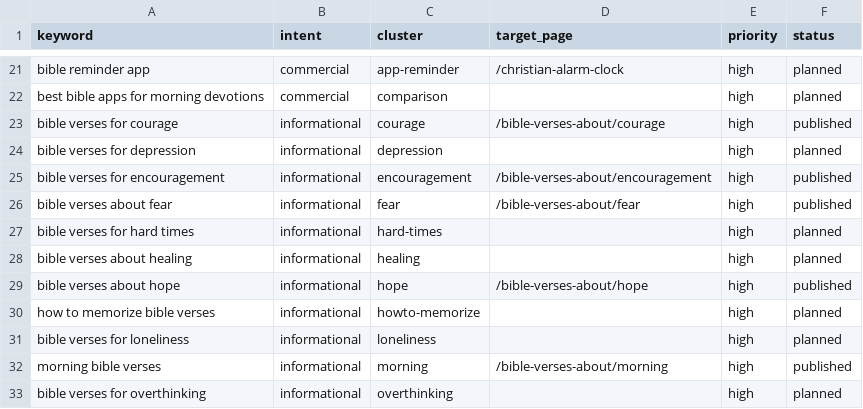
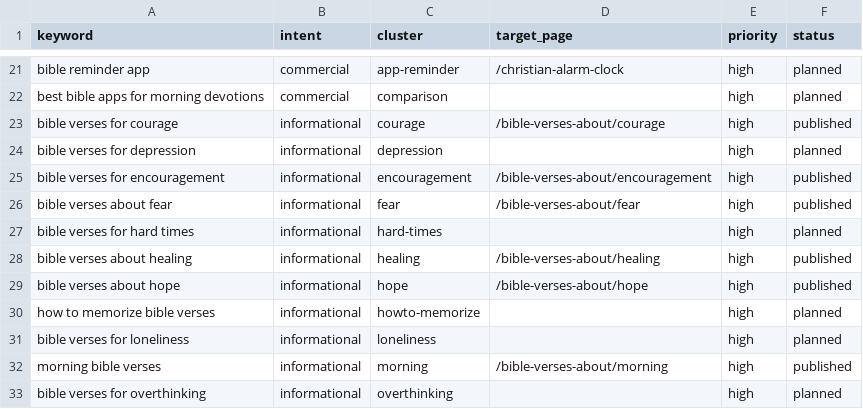
Before and after one commit to whoiskenneth-beep/bibleversealarm-site, a CSV file: seo/keywords/en.csv, drawn as a sheet; only a part is shown, gaps mark what is left out.

```diff
--- a/seo/keywords/en.csv
+++ b/seo/keywords/en.csv
@@ -27,3 +27,3 @@ bible verses about fear,informational,fear,/bible-verses-about/fear,high,publish
 bible verses for hard times,informational,hard-times,,high,planned
-bible verses about healing,informational,healing,,high,planned
+bible verses about healing,informational,healing,/bible-verses-about/healing,high,published
 bible verses about hope,informational,hope,/bible-verses-about/hope,high,published
```
Also changed, not shown: geo/targets.csv, 8 other files.
